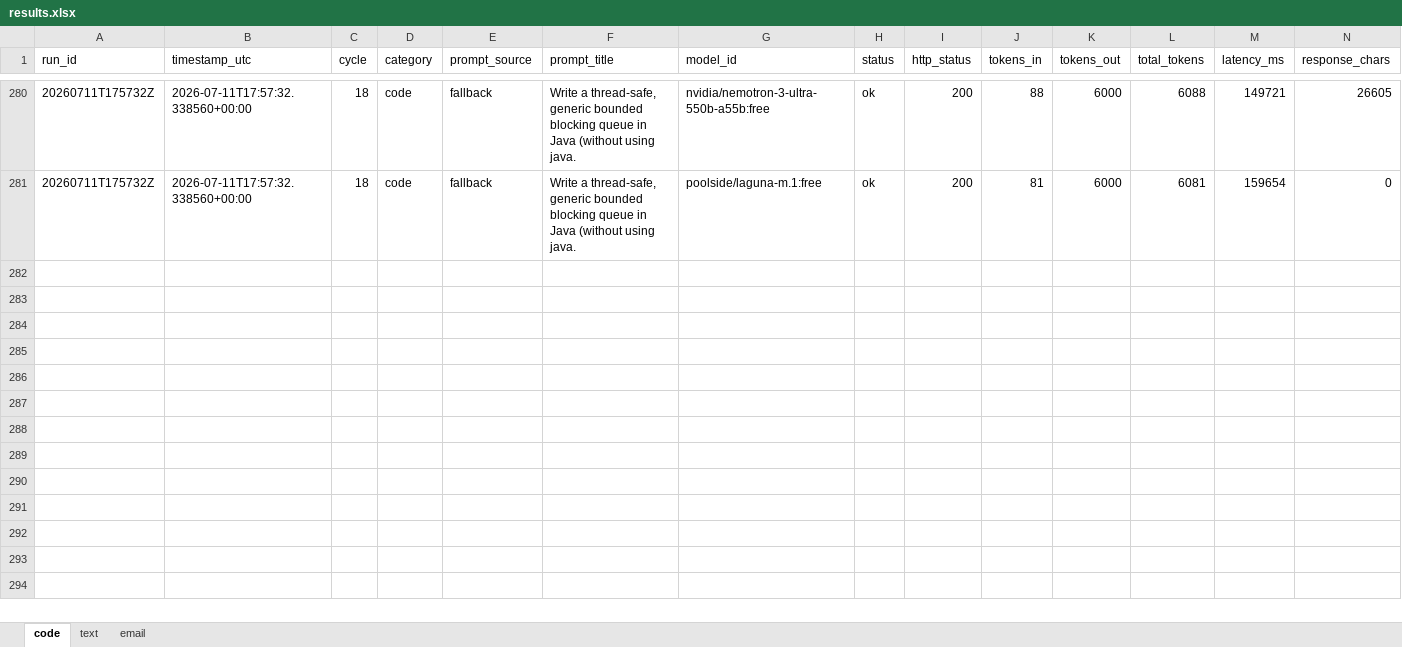
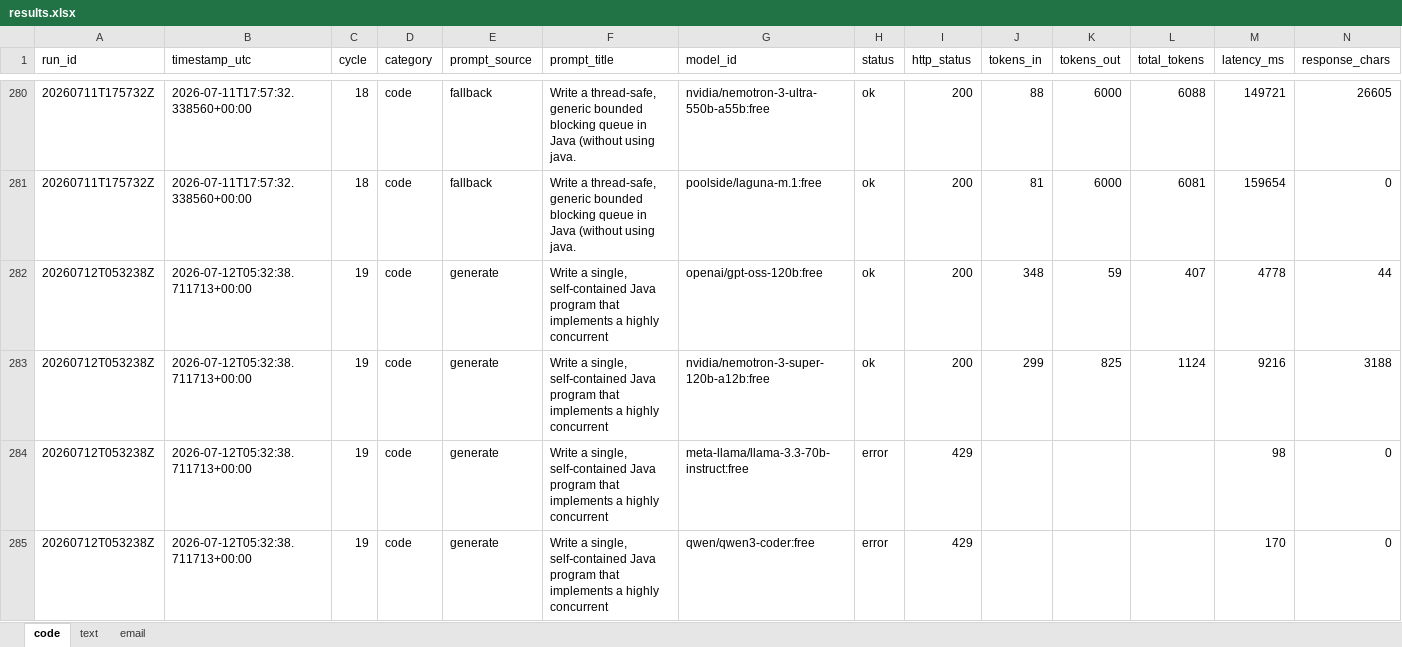
Before and after one commit to upendrasabnis/model-bench, an Excel workbook: results.xlsx, sheet code, drawn as a sheet; only a part is shown, gaps mark what is left out; values as stored, in another font and other column widths than the file's, no borders; rows hold the shown columns only; the diff covers the shown part only; the diff names each change by its address in the sheet, - before the commit and + after, or states it on an @@ line.

```diff
--- a/results.xlsx (sheet code)
+++ b/results.xlsx (sheet code)
+row 282: 20260712T053238Z | 2026-07-12T05:32:38.711713+00:00 | 19 | code | generate | Write a single, self‑contained Java program that implements a highly concurrent | openai/gpt-oss-120b:free | ok | 200 | 348 | 59 | 407 | 4778 | 44
+row 283: 20260712T053238Z | 2026-07-12T05:32:38.711713+00:00 | 19 | code | generate | Write a single, self‑contained Java program that implements a highly concurrent | nvidia/nemotron-3-super-120b-a12b:free | ok | 200 | 299 | 825 | 1124 | 9216 | 3188
+row 284: 20260712T053238Z | 2026-07-12T05:32:38.711713+00:00 | 19 | code | generate | Write a single, self‑contained Java program that implements a highly concurrent | meta-llama/llama-3.3-70b-instruct:free | error | 429 |  |  |  | 98 | 0
+row 285: 20260712T053238Z | 2026-07-12T05:32:38.711713+00:00 | 19 | code | generate | Write a single, self‑contained Java program that implements a highly concurrent | qwen/qwen3-coder:free | error | 429 |  |  |  | 170 | 0
```
Also changed, not shown: 12 added rows elsewhere in this sheet, sheet email, sheet text, 29 other files.
